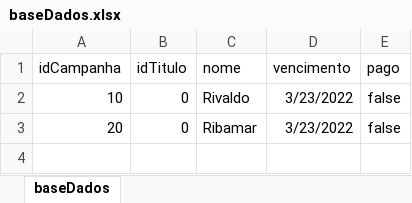
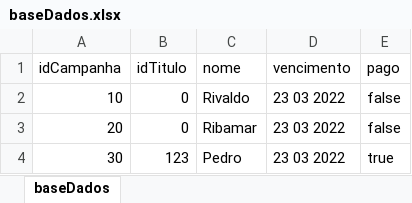
Before and after one commit to rivaldoSouzaS/projetowal, an Excel workbook: backend/baseDados.xlsx, sheet baseDados, drawn as a sheet; values as stored, in another font and other column widths than the file's, no borders; the diff names each change by its address in the sheet, - before the commit and + after, or states it on an @@ line.

```diff
--- a/backend/baseDados.xlsx (sheet baseDados)
+++ b/backend/baseDados.xlsx (sheet baseDados)
-D2:D3 (vencimento): 3/23/2022
+D2:D3 (vencimento): 23 03 2022
+row 4: 30 | 123 | Pedro | 23 03 2022 | true
```
Also changed, not shown: 2 other files.
